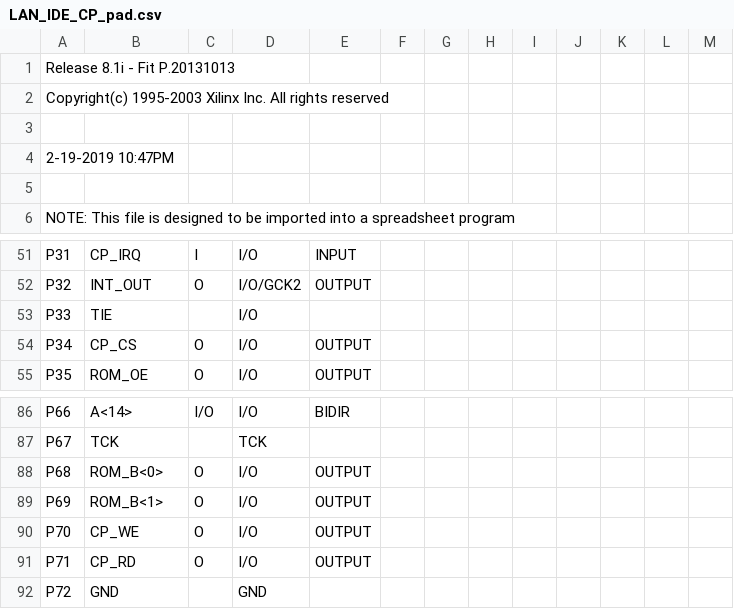
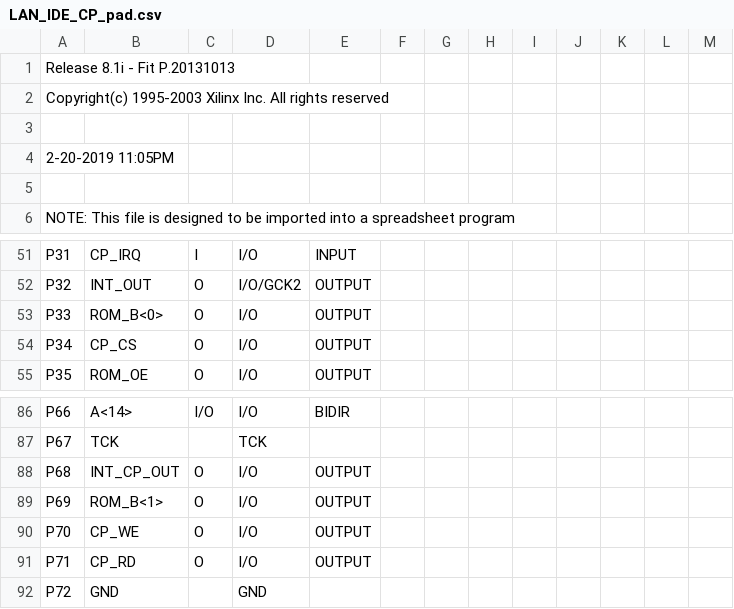
Before and after one commit to metaneutrons/Zorro-LAN-IDE, a CSV file: Logic/LAN_IDE/LAN_IDE_CP_pad.csv, drawn as a sheet; only a part is shown, gaps mark what is left out.

```diff
--- a/Logic/LAN_IDE/LAN_IDE_CP_pad.csv
+++ b/Logic/LAN_IDE/LAN_IDE_CP_pad.csv
@@ -3,3 +3,3 @@ Copyright(c) 1995-2003 Xilinx Inc. All rights reserved
 
- 2-19-2019 10:47PM
+ 2-20-2019 11:05PM
 
@@ -52,3 +52,3 @@ P31,CP_IRQ,I,I/O,INPUT,,,,,,,,,
 P32,INT_OUT,O,I/O/GCK2,OUTPUT,,,,,,,,,
-P33,TIE,,I/O,,,,,,,,,,
+P33,ROM_B<0>,O,I/O,OUTPUT,,,,,,,,,
 P34,CP_CS,O,I/O,OUTPUT,,,,,,,,,
@@ -87,3 +87,3 @@ P66,A<14>,I/O,I/O,BIDIR,,,,,,,,,
 P67,TCK,,TCK,,,,,,,,,,
-P68,ROM_B<0>,O,I/O,OUTPUT,,,,,,,,,
+P68,INT_CP_OUT,O,I/O,OUTPUT,,,,,,,,,
 P69,ROM_B<1>,O,I/O,OUTPUT,,,,,,,,,
```
Also changed, not shown: 48 other files.
